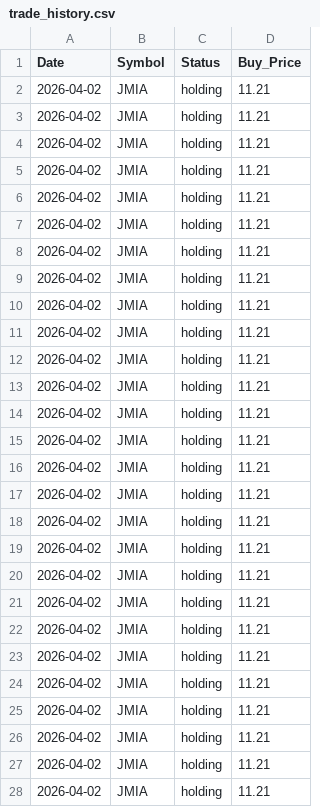
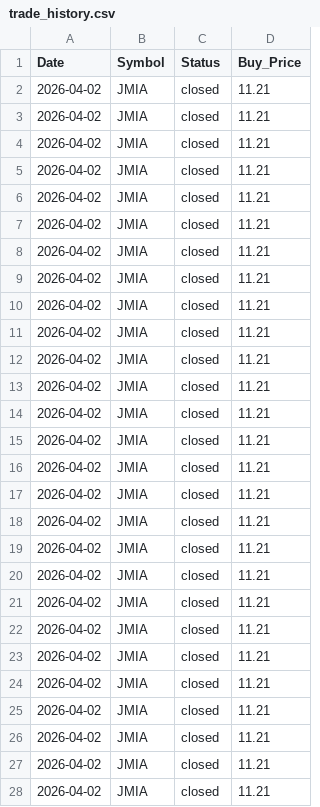
Before and after one commit to junsystemtrade/stock-signal-bot, a CSV file: trade_history.csv, drawn as a sheet; only a part is shown; the diff covers the shown part only.

```diff
--- a/trade_history.csv
+++ b/trade_history.csv
@@ -1,28 +1,28 @@
 Date,Symbol,Status,Buy_Price
-2026-04-02,JMIA,holding,11.21
-2026-04-02,JMIA,holding,11.21
-2026-04-02,JMIA,holding,11.21
-2026-04-02,JMIA,holding,11.21
-2026-04-02,JMIA,holding,11.21
-2026-04-02,JMIA,holding,11.21
-2026-04-02,JMIA,holding,11.21
-2026-04-02,JMIA,holding,11.21
-2026-04-02,JMIA,holding,11.21
-2026-04-02,JMIA,holding,11.21
-2026-04-02,JMIA,holding,11.21
-2026-04-02,JMIA,holding,11.21
-2026-04-02,JMIA,holding,11.21
-2026-04-02,JMIA,holding,11.21
-2026-04-02,JMIA,holding,11.21
-2026-04-02,JMIA,holding,11.21
-2026-04-02,JMIA,holding,11.21
-2026-04-02,JMIA,holding,11.21
-2026-04-02,JMIA,holding,11.21
-2026-04-02,JMIA,holding,11.21
-2026-04-02,JMIA,holding,11.21
-2026-04-02,JMIA,holding,11.21
-2026-04-02,JMIA,holding,11.21
-2026-04-02,JMIA,holding,11.21
-2026-04-02,JMIA,holding,11.21
-2026-04-02,JMIA,holding,11.21
-2026-04-02,JMIA,holding,11.21
+2026-04-02,JMIA,closed,11.21
+2026-04-02,JMIA,closed,11.21
+2026-04-02,JMIA,closed,11.21
+2026-04-02,JMIA,closed,11.21
+2026-04-02,JMIA,closed,11.21
+2026-04-02,JMIA,closed,11.21
+2026-04-02,JMIA,closed,11.21
+2026-04-02,JMIA,closed,11.21
+2026-04-02,JMIA,closed,11.21
+2026-04-02,JMIA,closed,11.21
+2026-04-02,JMIA,closed,11.21
+2026-04-02,JMIA,closed,11.21
+2026-04-02,JMIA,closed,11.21
+2026-04-02,JMIA,closed,11.21
+2026-04-02,JMIA,closed,11.21
+2026-04-02,JMIA,closed,11.21
+2026-04-02,JMIA,closed,11.21
+2026-04-02,JMIA,closed,11.21
+2026-04-02,JMIA,closed,11.21
+2026-04-02,JMIA,closed,11.21
+2026-04-02,JMIA,closed,11.21
+2026-04-02,JMIA,closed,11.21
+2026-04-02,JMIA,closed,11.21
+2026-04-02,JMIA,closed,11.21
+2026-04-02,JMIA,closed,11.21
+2026-04-02,JMIA,closed,11.21
+2026-04-02,JMIA,closed,11.21
```
Also changed, not shown: 88 edited cells elsewhere in this file.
